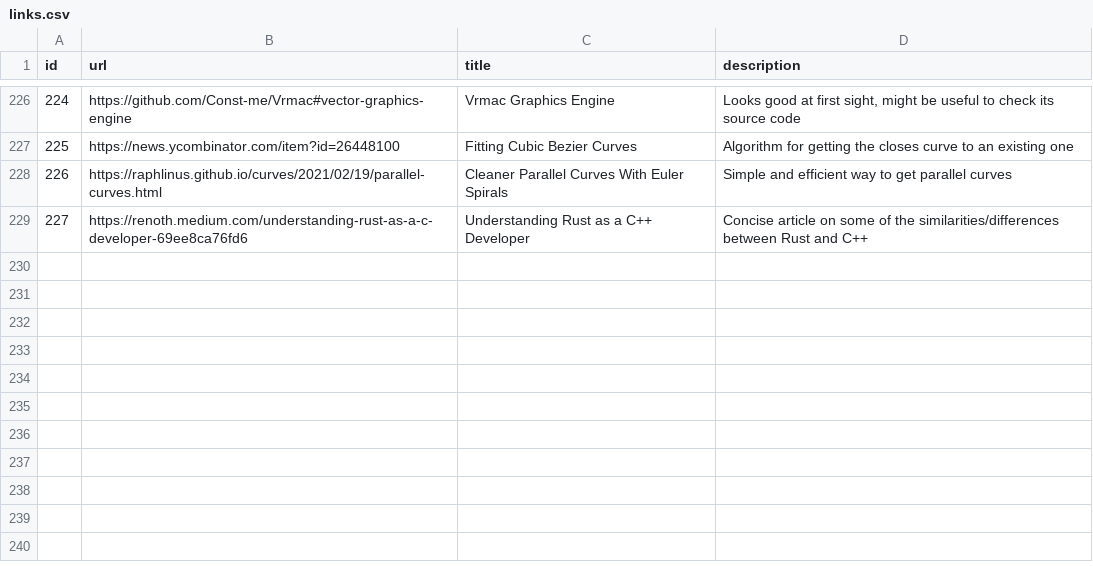
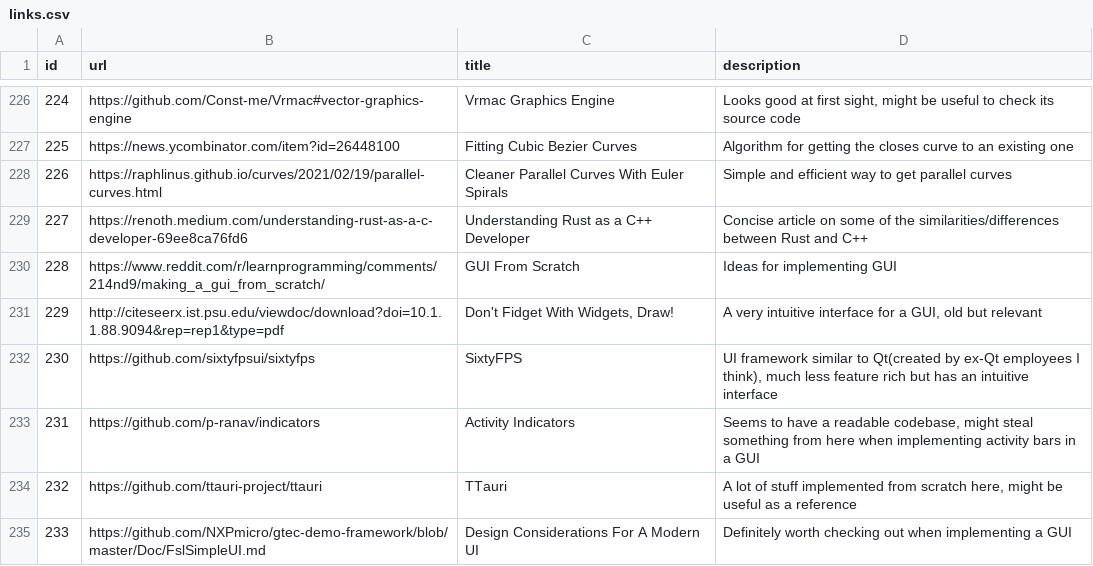
Before and after one commit to AlexandruIca/Stuff, a CSV file: data/links.csv, drawn as a sheet; only a part is shown, gaps mark what is left out; the diff names each change by its address in the sheet, - before the commit and + after, or states it on an @@ line.

Commit message:
New links migrated

```diff
--- a/data/links.csv
+++ b/data/links.csv
+row 230: 228 | https://www.reddit.com/r/learnprogramming/comments/214nd9/making_a_gui_from_scratch/ | GUI From Scratch | Ideas for implementing GUI
+row 231: 229 | http://citeseerx.ist.psu.edu/viewdoc/download?doi=10.1.1.88.9094&rep=rep1&type=pdf | Don't Fidget With Widgets, Draw! | A very intuitive interface for a GUI, old but relevant
+row 232: 230 | https://github.com/sixtyfpsui/sixtyfps | SixtyFPS | UI framework similar to Qt(created by ex-Qt employees I think), much less feature rich but has an intuitive interface
+row 233: 231 | https://github.com/p-ranav/indicators | Activity Indicators | Seems to have a readable codebase, might steal something from here when implementing activity bars in a GUI
+row 234: 232 | https://github.com/ttauri-project/ttauri | TTauri | A lot of stuff implemented from scratch here, might be useful as a reference
+row 235: 233 | https://github.com/NXPmicro/gtec-demo-framework/blob/master/Doc/FslSimpleUI.md | Design Considerations For A Modern UI | Definitely worth checking out when implementing a GUI
```
Also changed, not shown: data/links_tags.csv, 1 other file.
